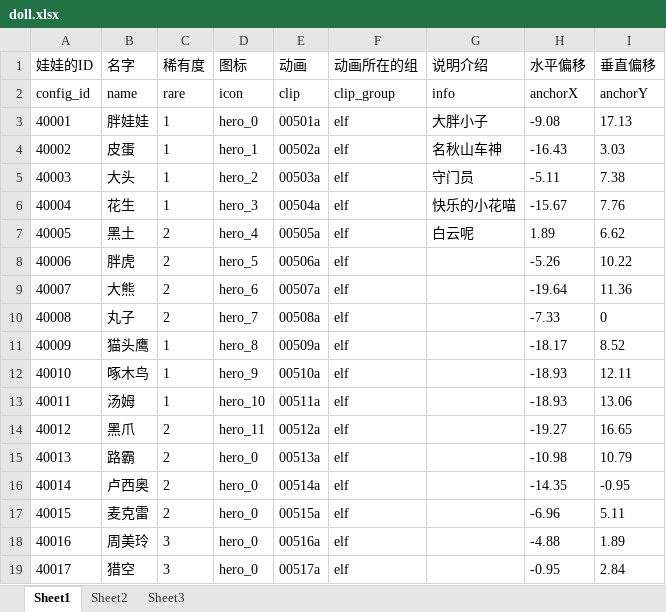
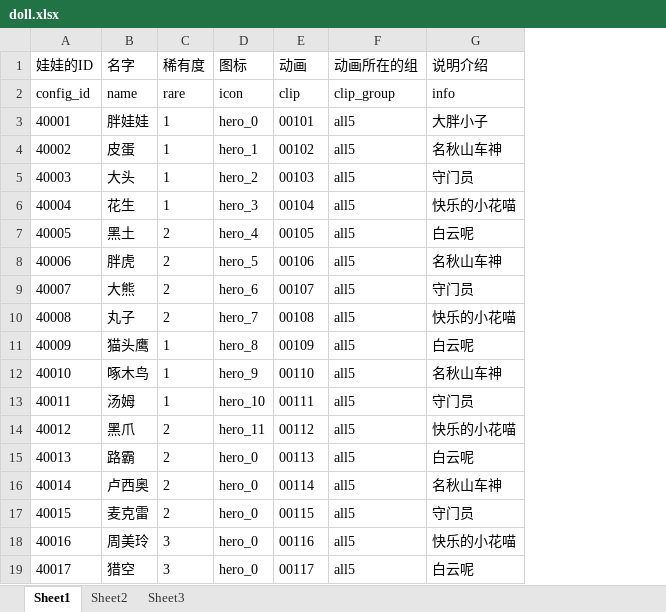
Before and after one commit to sorryone/GrabDoll, an Excel workbook: grabDoll/config/doll.xlsx, sheet Sheet1, drawn as a sheet; only a part is shown; values as stored, in another font and other column widths than the file's, no borders; removed rows and columns are numbered as before the commit, all else as after; the diff covers the shown part only; the diff names each change by its address in the sheet, - before the commit and + after, or states it on an @@ line.

Commit message:
grab egg

```diff
--- a/grabDoll/config/doll.xlsx (sheet Sheet1)
+++ b/grabDoll/config/doll.xlsx (sheet Sheet1)
-column H (水平偏移), rows 2-19: anchorX | -9.08 | -16.43 | -5.11 | -15.67 | 1.89 | -5.26 | -19.64 | -7.33 | -18.17 | -18.93 | -18.93 | -19.27 | -10.98 | -14.35 | -6.96 | -4.88 | -0.95
-column I (垂直偏移), rows 2-19: anchorY | 17.13 | 3.03 | 7.38 | 7.76 | 6.62 | 10.22 | 11.36 | 0 | 8.52 | 12.11 | 13.06 | 16.65 | 10.79 | -0.95 | 5.11 | 1.89 | 2.84
-E3 (动画): 00501a
+E3 (动画): 00101
-F3:F19 (动画所在的组): elf
+F3:F19 (动画所在的组): all5
-E4 (动画): 00502a
+E4 (动画): 00102
-E5 (动画): 00503a
+E5 (动画): 00103
-E6 (动画): 00504a
+E6 (动画): 00104
-E7 (动画): 00505a
+E7 (动画): 00105
-E8 (动画): 00506a
+E8 (动画): 00106
-G8 (说明介绍): (empty)
+G8 (说明介绍): 名秋山车神
-E9 (动画): 00507a
+E9 (动画): 00107
-G9 (说明介绍): (empty)
+G9 (说明介绍): 守门员
-E10 (动画): 00508a
+E10 (动画): 00108
-G10 (说明介绍): (empty)
+G10 (说明介绍): 快乐的小花喵
-E11 (动画): 00509a
+E11 (动画): 00109
-G11 (说明介绍): (empty)
+G11 (说明介绍): 白云呢
-E12 (动画): 00510a
+E12 (动画): 00110
-G12 (说明介绍): (empty)
+G12 (说明介绍): 名秋山车神
-E13 (动画): 00511a
+E13 (动画): 00111
-G13 (说明介绍): (empty)
+G13 (说明介绍): 守门员
-E14 (动画): 00512a
+E14 (动画): 00112
-G14 (说明介绍): (empty)
+G14 (说明介绍): 快乐的小花喵
-E15 (动画): 00513a
+E15 (动画): 00113
-G15 (说明介绍): (empty)
+G15 (说明介绍): 白云呢
-E16 (动画): 00514a
+E16 (动画): 00114
-G16 (说明介绍): (empty)
+G16 (说明介绍): 名秋山车神
-E17 (动画): 00515a
+E17 (动画): 00115
-G17 (说明介绍): (empty)
+G17 (说明介绍): 守门员
-E18 (动画): 00516a
+E18 (动画): 00116
-G18 (说明介绍): (empty)
+G18 (说明介绍): 快乐的小花喵
-E19 (动画): 00517a
+E19 (动画): 00117
-G19 (说明介绍): (empty)
+G19 (说明介绍): 白云呢
```
Also changed, not shown: 120 added rows, 39 edited cells and row numbers in column A elsewhere in this sheet.
